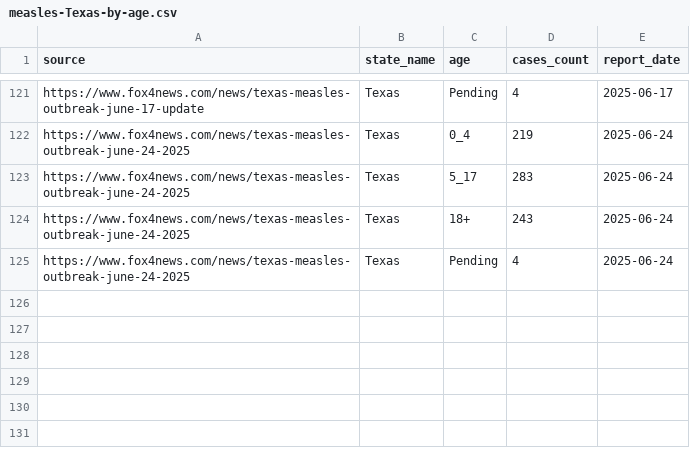
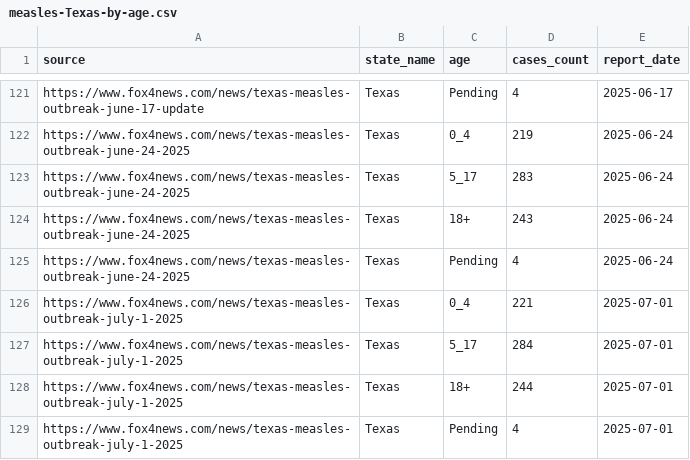
Before and after one commit to fbranda/measles, a CSV file: USA/data/2025/State/Texas/measles-Texas-by-age.csv, drawn as a sheet; only a part is shown, gaps mark what is left out; the diff names each change by its address in the sheet, - before the commit and + after, or states it on an @@ line.

```diff
--- a/USA/data/2025/State/Texas/measles-Texas-by-age.csv
+++ b/USA/data/2025/State/Texas/measles-Texas-by-age.csv
+row 126: https://www.fox4news.com/news/texas-measles-outbreak-july-1-2025 | Texas | 0_4 | 221 | 2025-07-01
+row 127: https://www.fox4news.com/news/texas-measles-outbreak-july-1-2025 | Texas | 5_17 | 284 | 2025-07-01
+row 128: https://www.fox4news.com/news/texas-measles-outbreak-july-1-2025 | Texas | 18+ | 244 | 2025-07-01
+row 129: https://www.fox4news.com/news/texas-measles-outbreak-july-1-2025 | Texas | Pending | 4 | 2025-07-01
```
Also changed, not shown: USA/data/2025/State/Texas/measles-Texas-by-county-timeline.csv, USA/data/2025/State/Texas/measles-Texas-by-vaccination.csv.
